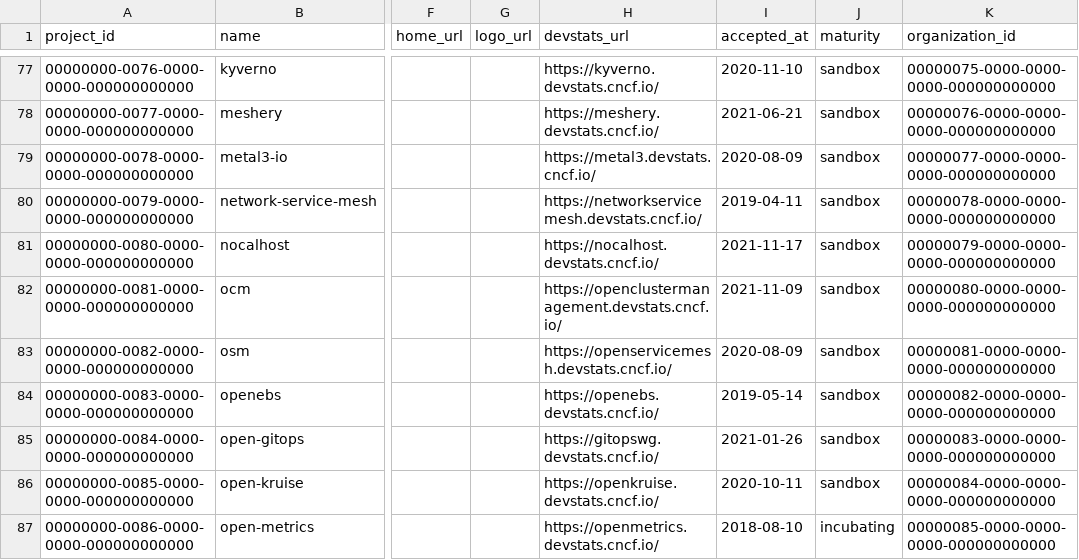
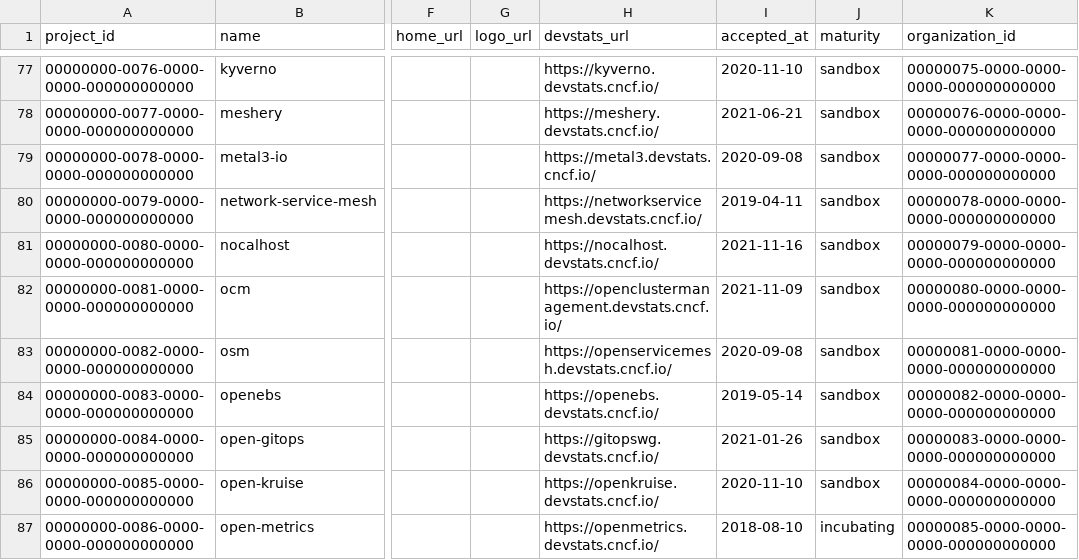
Before and after one commit to cncf/clomonitor, a CSV file: database/data/cncf/projects.csv, drawn as a sheet; only a part is shown, gaps mark what is left out; the diff covers the shown part only; the diff names each change by its address in the sheet, - before the commit and + after, or states it on an @@ line.

Commit message:
Fix acceptance dates for some projects (#373)
Signed-off-by: Cintia Sanchez Garcia <cynthiasg@icloud.com>

```diff
--- a/database/data/cncf/projects.csv
+++ b/database/data/cncf/projects.csv
-I79 (accepted_at): 2020-08-09
+I79 (accepted_at): 2020-09-08
-I81 (accepted_at): 2021-11-17
+I81 (accepted_at): 2021-11-16
-I83 (accepted_at): 2020-08-09
+I83 (accepted_at): 2020-09-08
-I86 (accepted_at): 2020-10-11
+I86 (accepted_at): 2020-11-10
```
Also changed, not shown: 16 edited cells elsewhere in this file, database/data/lfaidata/projects.csv.
